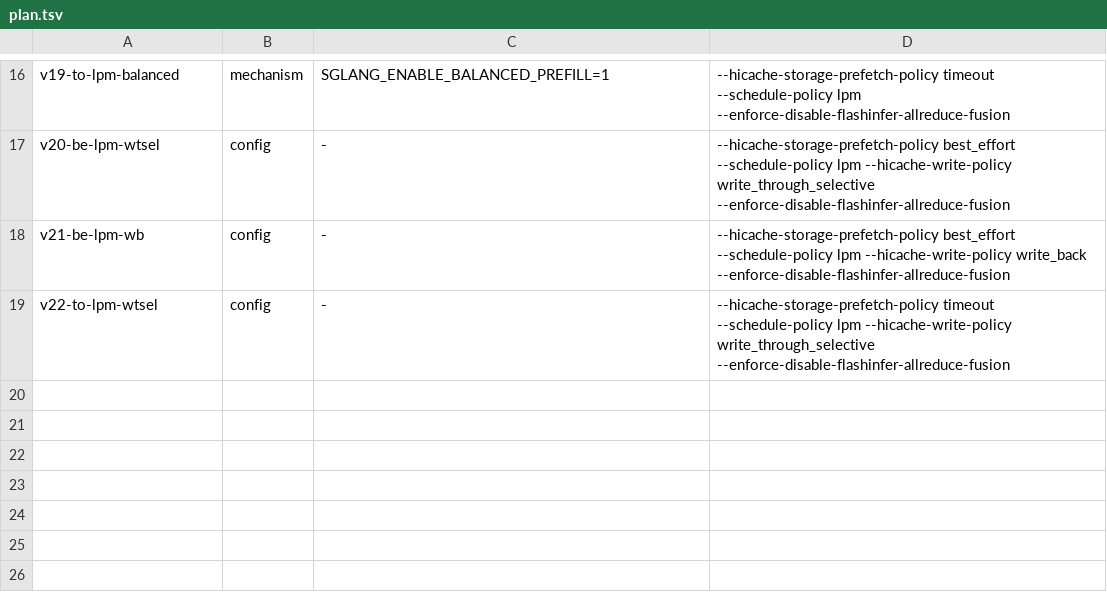
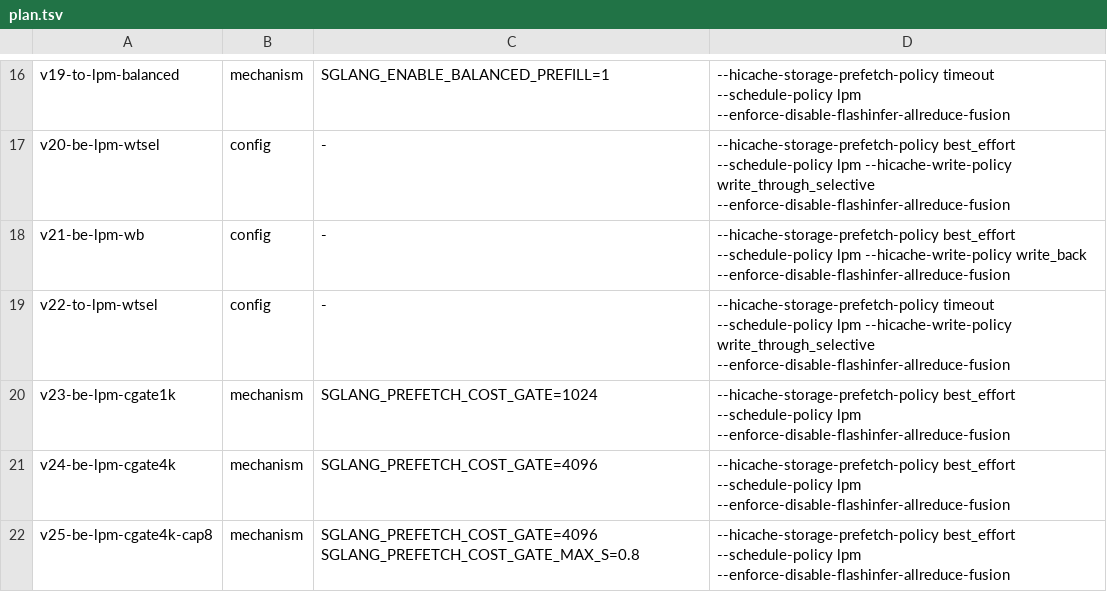
Before and after one commit to sgl-evolve/sglang, a TSV file: plan.tsv, drawn as a sheet; only a part is shown, gaps mark what is left out; the diff names each change by its address in the sheet, - before the commit and + after, or states it on an @@ line.

Commit message:
kv-flint-2c: plan v23-v25 cost-gate sweep (gate 1k/4k tokens, cap 0.3/0.8s) on best_effort+lpm

```diff
--- a/plan.tsv
+++ b/plan.tsv
+row 20: v23-be-lpm-cgate1k | mechanism | SGLANG_PREFETCH_COST_GATE=1024 | --hicache-storage-prefetch-policy best_effort --schedule-policy lpm --enforce-disable-flashinfer-allreduce-fusion
+row 21: v24-be-lpm-cgate4k | mechanism | SGLANG_PREFETCH_COST_GATE=4096 | --hicache-storage-prefetch-policy best_effort --schedule-policy lpm --enforce-disable-flashinfer-allreduce-fusion
+row 22: v25-be-lpm-cgate4k-cap8 | mechanism | SGLANG_PREFETCH_COST_GATE=4096 SGLANG_PREFETCH_COST_GATE_MAX_S=0.8 | --hicache-storage-prefetch-policy best_effort --schedule-policy lpm --enforce-disable-flashinfer-allreduce-fusion
```
